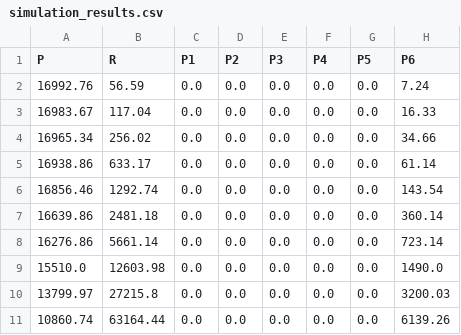
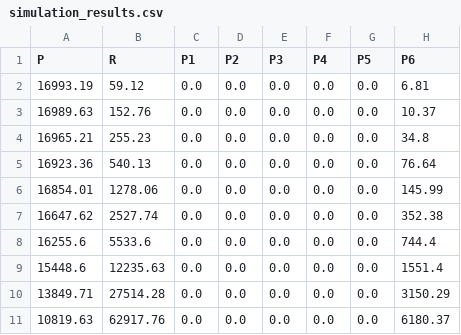
Before and after one commit to Mar0q/PoBS_Nanostars, a CSV file: figures/simulation_results.csv, drawn as a sheet.

```diff
--- a/figures/simulation_results.csv
+++ b/figures/simulation_results.csv
@@ -1,11 +1,11 @@
 P;R;P1;P2;P3;P4;P5;P6
-16992.76;56.59;0.0;0.0;0.0;0.0;0.0;7.24
-16983.67;117.04;0.0;0.0;0.0;0.0;0.0;16.33
-16965.34;256.02;0.0;0.0;0.0;0.0;0.0;34.66
-16938.86;633.17;0.0;0.0;0.0;0.0;0.0;61.14
-16856.46;1292.74;0.0;0.0;0.0;0.0;0.0;143.54
-16639.86;2481.18;0.0;0.0;0.0;0.0;0.0;360.14
-16276.86;5661.14;0.0;0.0;0.0;0.0;0.0;723.14
-15510.0;12603.98;0.0;0.0;0.0;0.0;0.0;1490.0
-13799.97;27215.8;0.0;0.0;0.0;0.0;0.0;3200.03
-10860.74;63164.44;0.0;0.0;0.0;0.0;0.0;6139.26
+16993.19;59.12;0.0;0.0;0.0;0.0;0.0;6.81
+16989.63;152.76;0.0;0.0;0.0;0.0;0.0;10.37
+16965.21;255.23;0.0;0.0;0.0;0.0;0.0;34.8
+16923.36;540.13;0.0;0.0;0.0;0.0;0.0;76.64
+16854.01;1278.06;0.0;0.0;0.0;0.0;0.0;145.99
+16647.62;2527.74;0.0;0.0;0.0;0.0;0.0;352.38
+16255.6;5533.6;0.0;0.0;0.0;0.0;0.0;744.4
+15448.6;12235.63;0.0;0.0;0.0;0.0;0.0;1551.4
+13849.71;27514.28;0.0;0.0;0.0;0.0;0.0;3150.29
+10819.63;62917.76;0.0;0.0;0.0;0.0;0.0;6180.37
```
Also changed, not shown: 11 other files.
